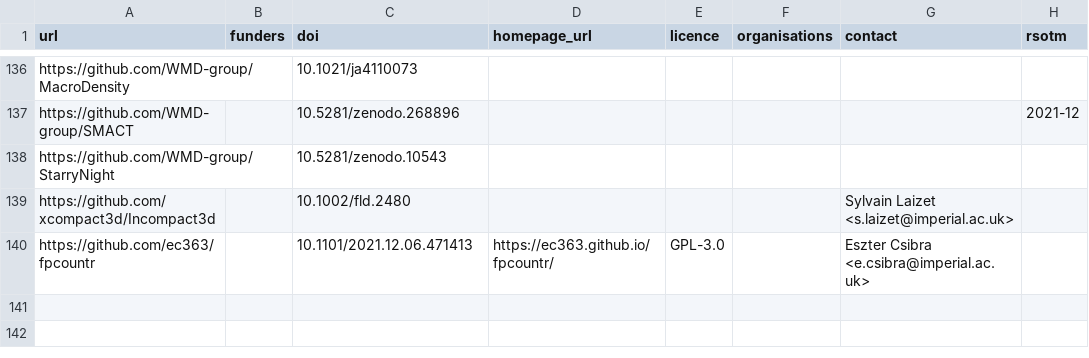
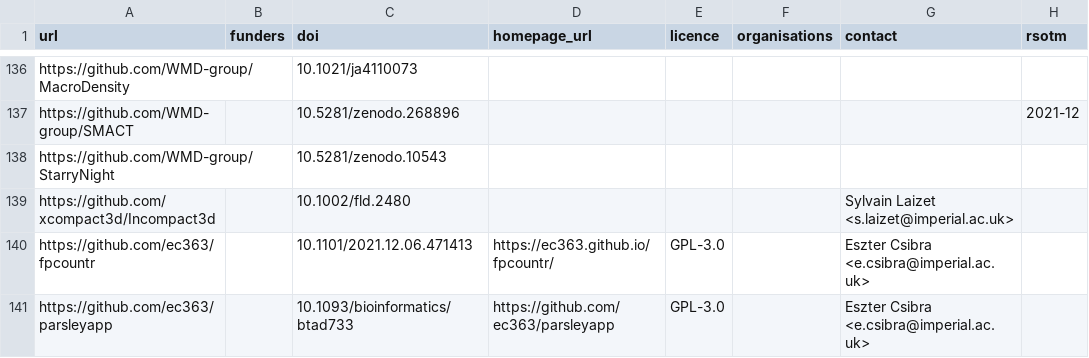
Before and after one commit to ImperialCollegeLondon/research-software-directory, a CSV file: repos.csv, drawn as a sheet; only a part is shown, gaps mark what is left out.

Commit message:
Add parsley to repo list - addresses #158

```diff
--- a/repos.csv
+++ b/repos.csv
@@ -140 +140,2 @@ https://github.com/xcompact3d/Incompact3d,,10.1002/fld.2480,,,,Sylvain Laizet <s
 https://github.com/ec363/fpcountr,,10.1101/2021.12.06.471413,https://ec363.github.io/fpcountr/,GPL-3.0,,Eszter Csibra <e.csibra@imperial.ac.uk>,
+https://github.com/ec363/parsleyapp,,10.1093/bioinformatics/btad733,https://github.com/ec363/parsleyapp,GPL-3.0,,Eszter Csibra <e.csibra@imperial.ac.uk>,
```
